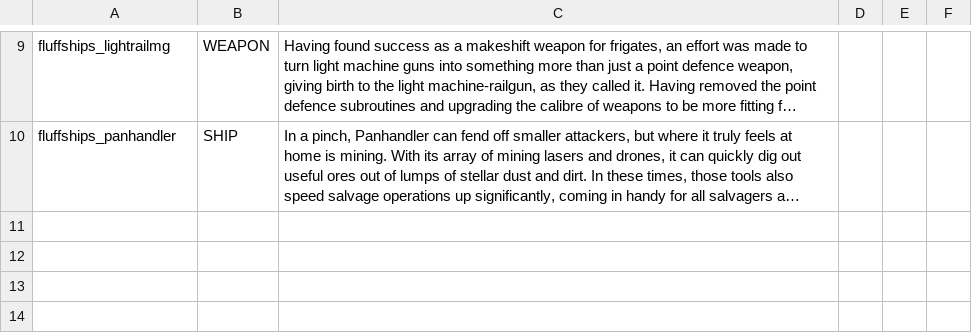
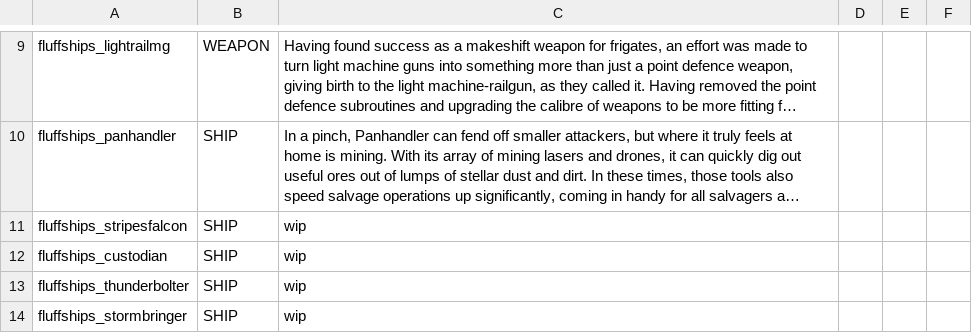
Before and after one commit to MrFluffster/fluffShipPack, a CSV file: data/strings/descriptions.csv, drawn as a sheet; only a part is shown, gaps mark what is left out; long unchanged cells end in …; the diff names each change by its address in the sheet, - before the commit and + after, or states it on an @@ line.

```diff
--- a/data/strings/descriptions.csv
+++ b/data/strings/descriptions.csv
+row 11: fluffships_stripesfalcon | SHIP | wip
+row 12: fluffships_custodian | SHIP | wip
+row 13: fluffships_thunderbolter | SHIP | wip
+row 14: fluffships_stormbringer | SHIP | wip
```
Also changed, not shown: data/hulls/ship_data.csv, 10 other files.
